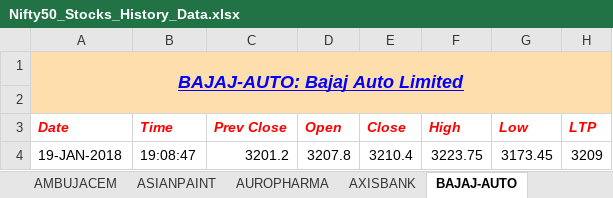
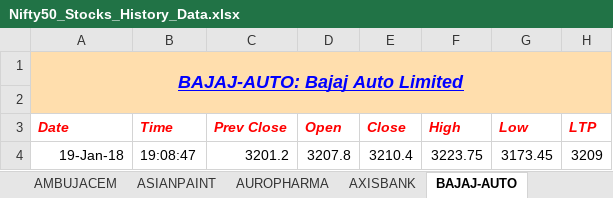
Before and after one commit to vikasshakya/NSE, an Excel workbook: Data/Nifty50_Stocks_History_Data.xlsx, sheet BAJAJ-AUTO, drawn as a sheet; only a part is shown; values as stored, in another font and other column widths than the file's, no borders; charts and pictures not drawn; the diff names each change by its address in the sheet, - before the commit and + after, or states it on an @@ line.

```diff
--- a/Data/Nifty50_Stocks_History_Data.xlsx (sheet BAJAJ-AUTO)
+++ b/Data/Nifty50_Stocks_History_Data.xlsx (sheet BAJAJ-AUTO)
-A4 (Date): 19-JAN-2018
+A4 (Date): 19-Jan-18
```
Also changed, not shown: sheet HEROMOTOCO, sheet TATAMOTORS, sheet POWERGRID, sheet SUNPHARMA, sheet MARUTI, sheet AUROPHARMA, 4 more sheets, charts or pictures.
